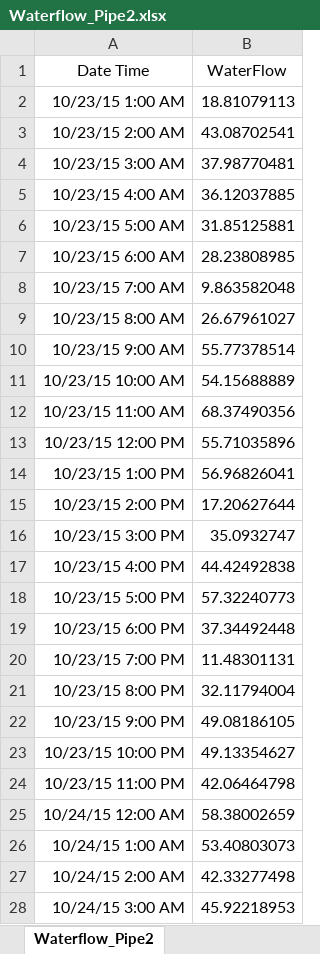
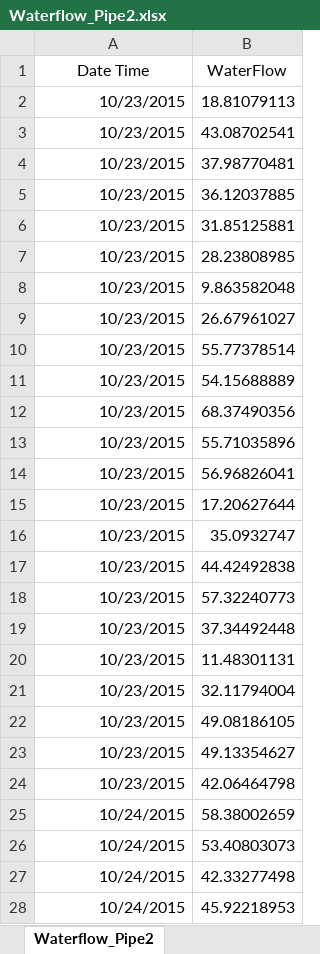
Before and after one commit to betsyrosalen/DATA_624_Predictive_Analytics, an Excel workbook: Project_1/Waterflow_Pipe2.xlsx, sheet Waterflow_Pipe2, drawn as a sheet; only a part is shown; values as stored, in another font and other column widths than the file's, no borders; the diff covers the shown part only; the diff names each change by its address in the sheet, - before the commit and + after, or states it on an @@ line.

```diff
--- a/Project_1/Waterflow_Pipe2.xlsx (sheet Waterflow_Pipe2)
+++ b/Project_1/Waterflow_Pipe2.xlsx (sheet Waterflow_Pipe2)
-A2 (Date Time): 10/23/15 1:00 AM
+A2 (Date Time): 10/23/2015
-A3 (Date Time): 10/23/15 2:00 AM
+A3 (Date Time): 10/23/2015
-A4 (Date Time): 10/23/15 3:00 AM
+A4 (Date Time): 10/23/2015
-A5 (Date Time): 10/23/15 4:00 AM
+A5 (Date Time): 10/23/2015
-A6 (Date Time): 10/23/15 5:00 AM
+A6 (Date Time): 10/23/2015
-A7 (Date Time): 10/23/15 6:00 AM
+A7 (Date Time): 10/23/2015
-A8 (Date Time): 10/23/15 7:00 AM
+A8 (Date Time): 10/23/2015
-A9 (Date Time): 10/23/15 8:00 AM
+A9 (Date Time): 10/23/2015
-A10 (Date Time): 10/23/15 9:00 AM
+A10 (Date Time): 10/23/2015
-A11 (Date Time): 10/23/15 10:00 AM
+A11 (Date Time): 10/23/2015
-A12 (Date Time): 10/23/15 11:00 AM
+A12 (Date Time): 10/23/2015
-A13 (Date Time): 10/23/15 12:00 PM
+A13 (Date Time): 10/23/2015
-A14 (Date Time): 10/23/15 1:00 PM
+A14 (Date Time): 10/23/2015
-A15 (Date Time): 10/23/15 2:00 PM
+A15 (Date Time): 10/23/2015
-A16 (Date Time): 10/23/15 3:00 PM
+A16 (Date Time): 10/23/2015
-A17 (Date Time): 10/23/15 4:00 PM
+A17 (Date Time): 10/23/2015
-A18 (Date Time): 10/23/15 5:00 PM
+A18 (Date Time): 10/23/2015
-A19 (Date Time): 10/23/15 6:00 PM
+A19 (Date Time): 10/23/2015
-A20 (Date Time): 10/23/15 7:00 PM
+A20 (Date Time): 10/23/2015
-A21 (Date Time): 10/23/15 8:00 PM
+A21 (Date Time): 10/23/2015
-A22 (Date Time): 10/23/15 9:00 PM
+A22 (Date Time): 10/23/2015
-A23 (Date Time): 10/23/15 10:00 PM
+A23 (Date Time): 10/23/2015
-A24 (Date Time): 10/23/15 11:00 PM
+A24 (Date Time): 10/23/2015
-A25 (Date Time): 10/24/15 12:00 AM
+A25 (Date Time): 10/24/2015
-A26 (Date Time): 10/24/15 1:00 AM
+A26 (Date Time): 10/24/2015
-A27 (Date Time): 10/24/15 2:00 AM
+A27 (Date Time): 10/24/2015
-A28 (Date Time): 10/24/15 3:00 AM
+A28 (Date Time): 10/24/2015
```
Also changed, not shown: 973 edited cells elsewhere in this sheet, Project_1/ATM624Data.xlsx, Project_1/Waterflow_Pipe1.xlsx, 10 other files.
